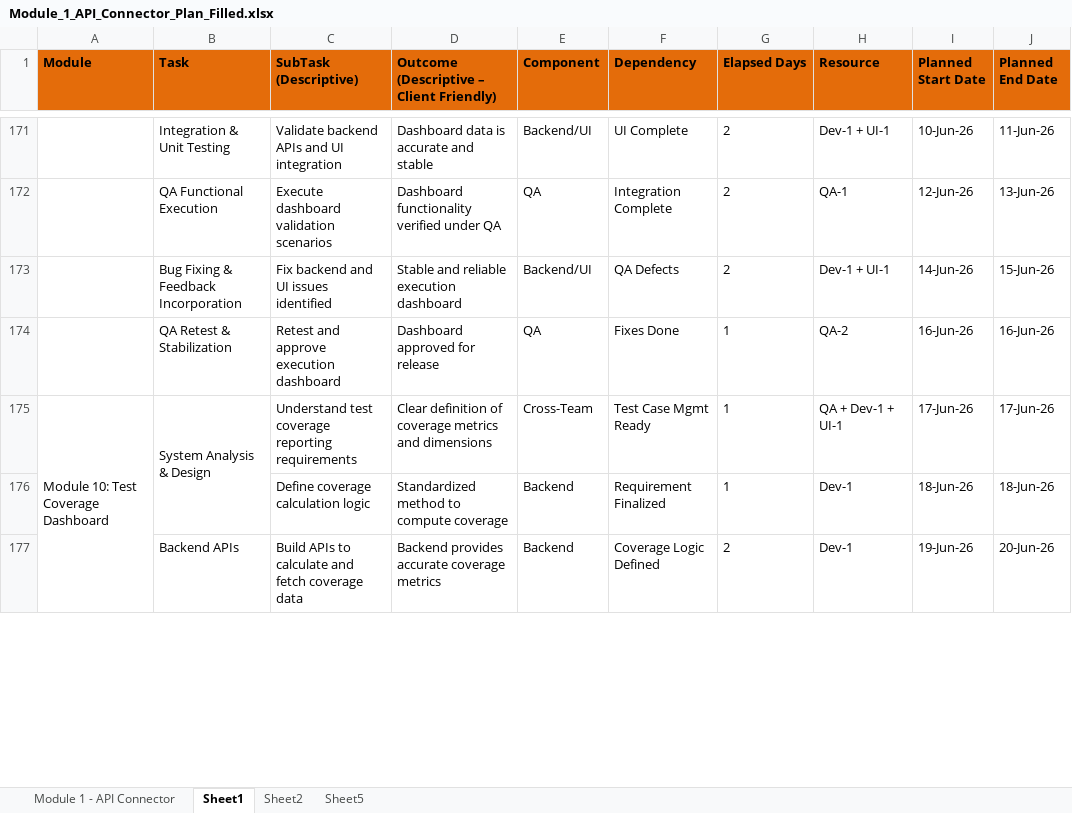
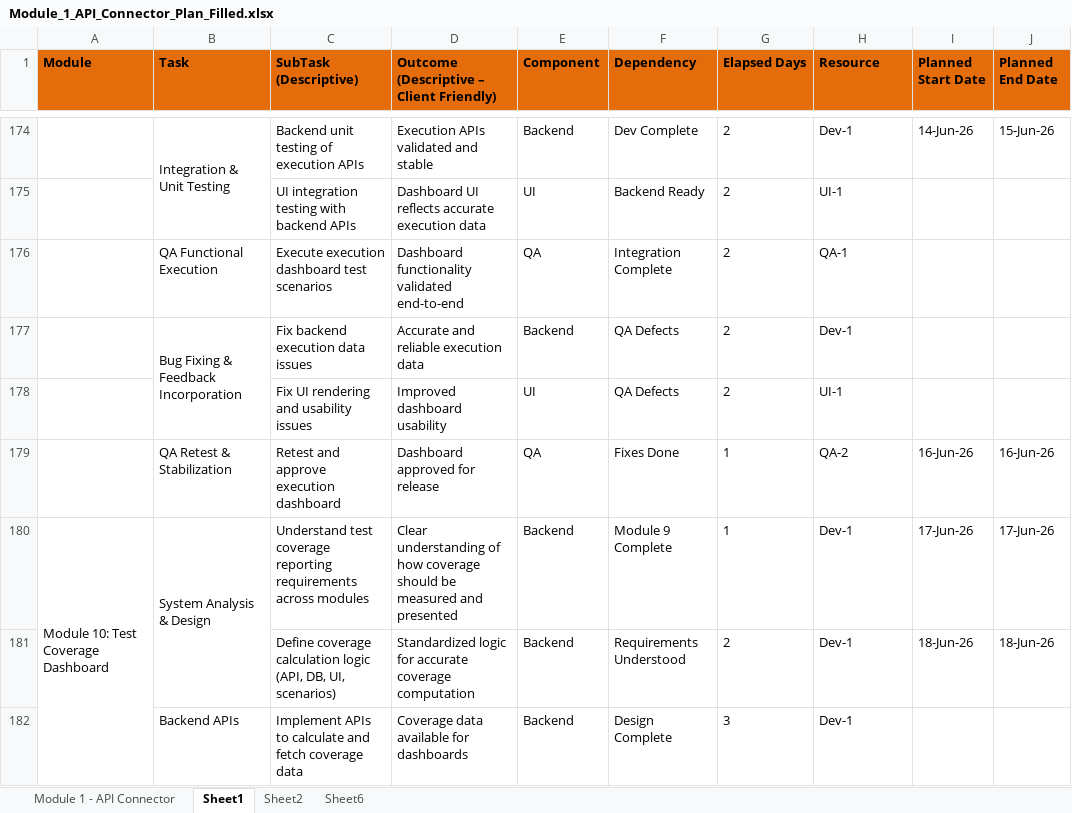
Before and after one commit to ShrinathMathane1994/Springboot-CBCC, an Excel workbook: Module_1_API_Connector_Plan_Filled.xlsx, sheet Sheet1, drawn as a sheet; only a part is shown, gaps mark what is left out; values as stored, in another font and other column widths than the file's, no borders; removed rows and columns are numbered as before the commit, all else as after; the diff covers the shown part only; the diff names each change by its address in the sheet, - before the commit and + after, or states it on an @@ line.

```diff
--- a/Module_1_API_Connector_Plan_Filled.xlsx (sheet Sheet1)
+++ b/Module_1_API_Connector_Plan_Filled.xlsx (sheet Sheet1)
-sheet tab: Sheet5
+sheet tab: Sheet6
+B174:B175 merged
-C174 (SubTask (Descriptive)): Validate backend APIs and UI integration
+C174 (SubTask (Descriptive)): Backend unit testing of execution APIs
-D174: Dashboard data is accurate and stable
+D174: Execution APIs validated and stable
-E174 (Component): Backend/UI
+E174 (Component): Backend
-F174 (Dependency): UI Complete
+F174 (Dependency): Dev Complete
-H174 (Resource): Dev-1 + UI-1
+H174 (Resource): Dev-1
-I174 (Planned Start Date): 10-Jun-26
+I174 (Planned Start Date): 14-Jun-26
-J174 (Planned End Date): 11-Jun-26
+J174 (Planned End Date): 15-Jun-26
+row 175:  |  | UI integration testing with backend APIs | Dashboard UI reflects accurate execution data | UI | Backend Ready | 2 | UI-1
-C176 (SubTask (Descriptive)): Execute dashboard validation scenarios
+C176 (SubTask (Descriptive)): Execute execution dashboard test scenarios
-D176: Dashboard functionality verified under QA
+D176: Dashboard functionality validated end-to-end
-I176 (Planned Start Date): 12-Jun-26
+I176 (Planned Start Date): (empty)
-J176 (Planned End Date): 13-Jun-26
+J176 (Planned End Date): (empty)
+B177:B178 merged
-C177 (SubTask (Descriptive)): Fix backend and UI issues identified
+C177 (SubTask (Descriptive)): Fix backend execution data issues
-D177: Stable and reliable execution dashboard
+D177: Accurate and reliable execution data
-E177 (Component): Backend/UI
+E177 (Component): Backend
-H177 (Resource): Dev-1 + UI-1
+H177 (Resource): Dev-1
-I177 (Planned Start Date): 14-Jun-26
+I177 (Planned Start Date): (empty)
-J177 (Planned End Date): 15-Jun-26
+J177 (Planned End Date): (empty)
+row 178:  |  | Fix UI rendering and usability issues | Improved dashboard usability | UI | QA Defects | 2 | UI-1
-C180 (SubTask (Descriptive)): …reporting requirements
+C180 (SubTask (Descriptive)): …reporting requirements across modules
-D180: Clear definition of coverage metrics and dimensions
+D180: Clear understanding of how coverage should be measured and presented
-E180 (Component): Cross-Team
+E180 (Component): Backend
-F180 (Dependency): Test Case Mgmt Ready
+F180 (Dependency): Module 9 Complete
-H180 (Resource): QA + Dev-1 + UI-1
+H180 (Resource): Dev-1
-C181 (SubTask (Descriptive)): …calculation logic
+C181 (SubTask (Descriptive)): …calculation logic (API, DB, UI, scenarios)
-D181: Standardized method to compute coverage
+D181: Standardized logic for accurate coverage computation
-F181 (Dependency): Requirement Finalized
+F181 (Dependency): Requirements Understood
-G181 (Elapsed Days): 1
+G181 (Elapsed Days): 2
-row 177:  | Backend APIs | Build APIs to calculate and fetch coverage data | Backend provides accurate coverage metrics | Backend | Coverage Logic Defined | 2 | Dev-1 | 19-Jun-26 | 20-Jun-26
+row 182:  | Backend APIs | Implement APIs to calculate and fetch coverage data | Coverage data available for dashboards | Backend | Design Complete | 3 | Dev-1
```
Also changed, not shown: 6 added rows, 1 removed row, 98 edited cells and merged cells elsewhere in this sheet.
